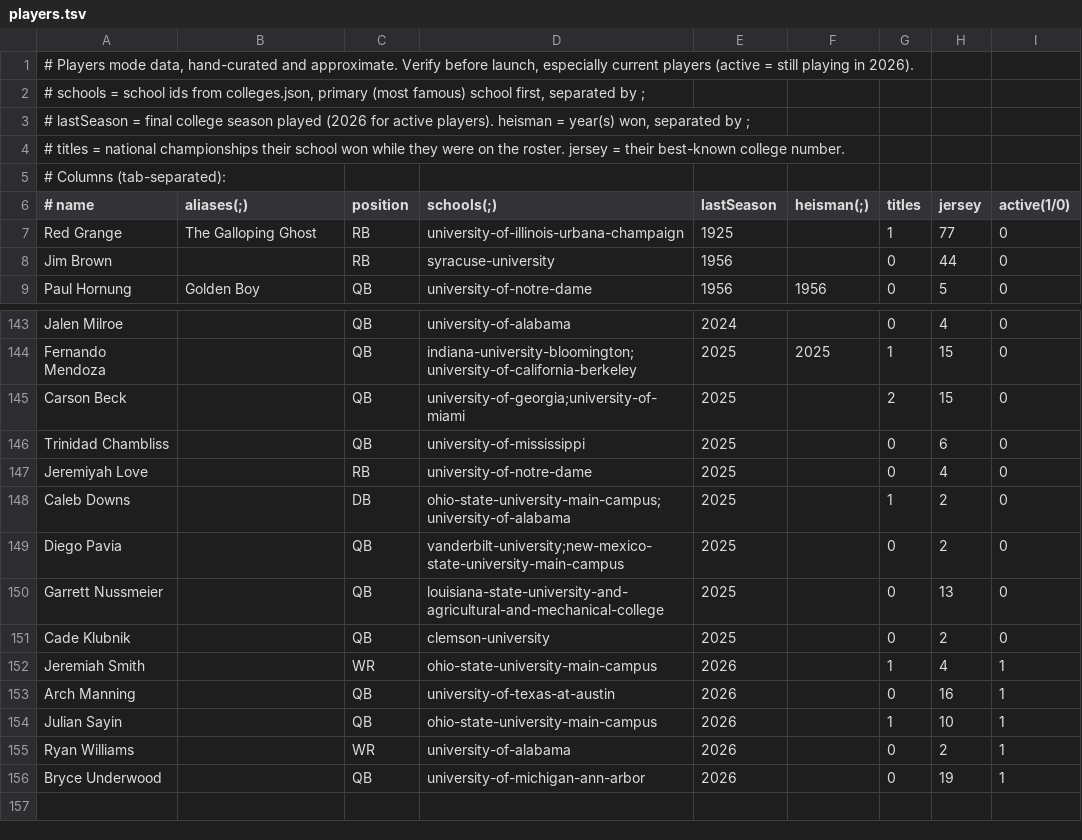
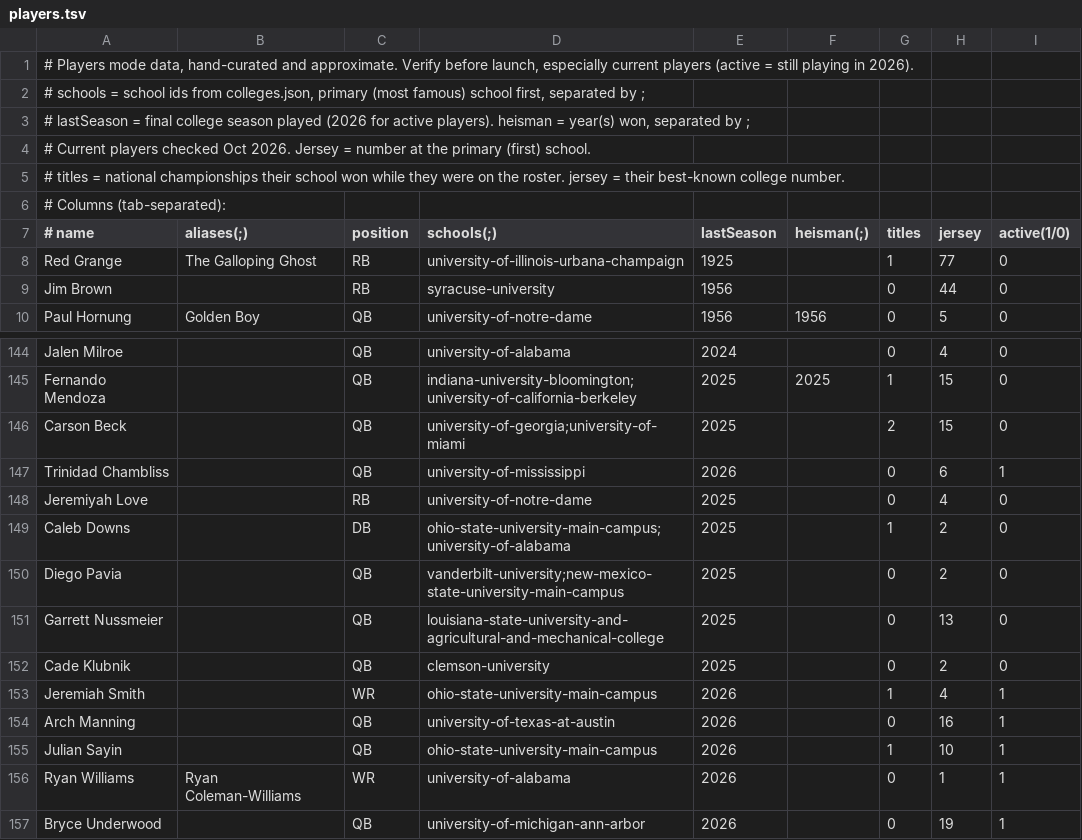
Before and after one commit to Bubblepopper12/Campusle, a TSV file: scripts/data/players.tsv, drawn as a sheet; only a part is shown, gaps mark what is left out.

```diff
--- a/scripts/data/players.tsv
+++ b/scripts/data/players.tsv
@@ -3,2 +3,3 @@
 # lastSeason = final college season played (2026 for active players). heisman = year(s) won, separated by ;
+# Current players checked Oct 2026. Jersey = number at the primary (first) school.
 # titles = national championships their school won while they were on the roster. jersey = their best-known college number.
@@ -145,3 +146,3 @@ Fernando Mendoza		QB	indiana-university-bloomington;university-of-california-ber
 Carson Beck		QB	university-of-georgia;university-of-miami	2025		2	15	0
-Trinidad Chambliss		QB	university-of-mississippi	2025		0	6	0
+Trinidad Chambliss		QB	university-of-mississippi	2026		0	6	1
 Jeremiyah Love		RB	university-of-notre-dame	2025		0	4	0
@@ -154,3 +155,3 @@ Arch Manning		QB	university-of-texas-at-austin	2026		0	16	1
 Julian Sayin		QB	ohio-state-university-main-campus	2026		1	10	1
-Ryan Williams		WR	university-of-alabama	2026		0	2	1
+Ryan Williams	Ryan Coleman-Williams	WR	university-of-alabama	2026		0	1	1
 Bryce Underwood		QB	university-of-michigan-ann-arbor	2026		0	19	1
```
Also changed, not shown: 3 other files.
